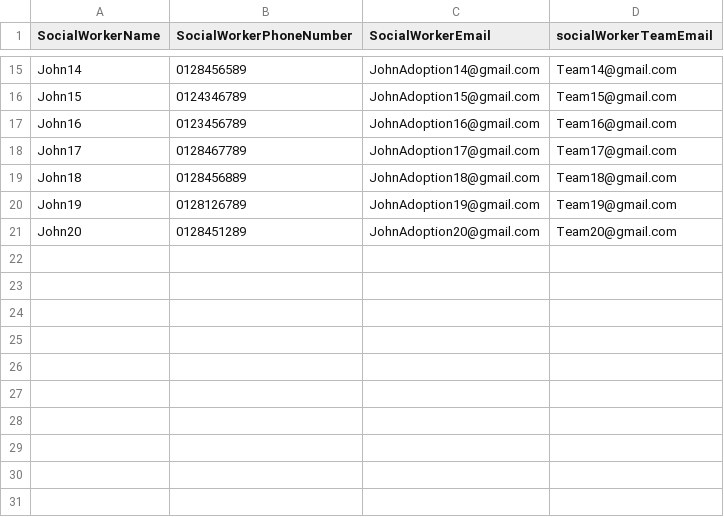
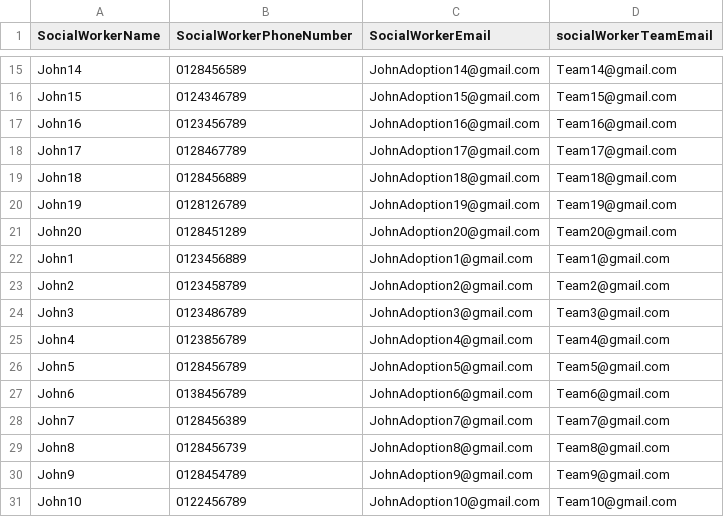
Before and after one commit to hmcts/adoption-performance, a CSV file: src/gatling/resources/socialWorkerDetails.csv, drawn as a sheet; only a part is shown, gaps mark what is left out; the diff names each change by its address in the sheet, - before the commit and + after, or states it on an @@ line.

```diff
--- a/src/gatling/resources/socialWorkerDetails.csv
+++ b/src/gatling/resources/socialWorkerDetails.csv
+row 22: John1 | 0123456889 | JohnAdoption1@gmail.com | Team1@gmail.com
+row 23: John2 | 0123458789 | JohnAdoption2@gmail.com | Team2@gmail.com
+row 24: John3 | 0123486789 | JohnAdoption3@gmail.com | Team3@gmail.com
+row 25: John4 | 0123856789 | JohnAdoption4@gmail.com | Team4@gmail.com
+row 26: John5 | 0128456789 | JohnAdoption5@gmail.com | Team5@gmail.com
+row 27: John6 | 0138456789 | JohnAdoption6@gmail.com | Team6@gmail.com
+row 28: John7 | 0128456389 | JohnAdoption7@gmail.com | Team7@gmail.com
+row 29: John8 | 0128456739 | JohnAdoption8@gmail.com | Team8@gmail.com
+row 30: John9 | 0128454789 | JohnAdoption9@gmail.com | Team9@gmail.com
+row 31: John10 | 0122456789 | JohnAdoption10@gmail.com | Team10@gmail.com
```
Also changed, not shown: src/gatling/resources/agencyDetails.csv, src/gatling/resources/applicant.csv, 5 other files.
